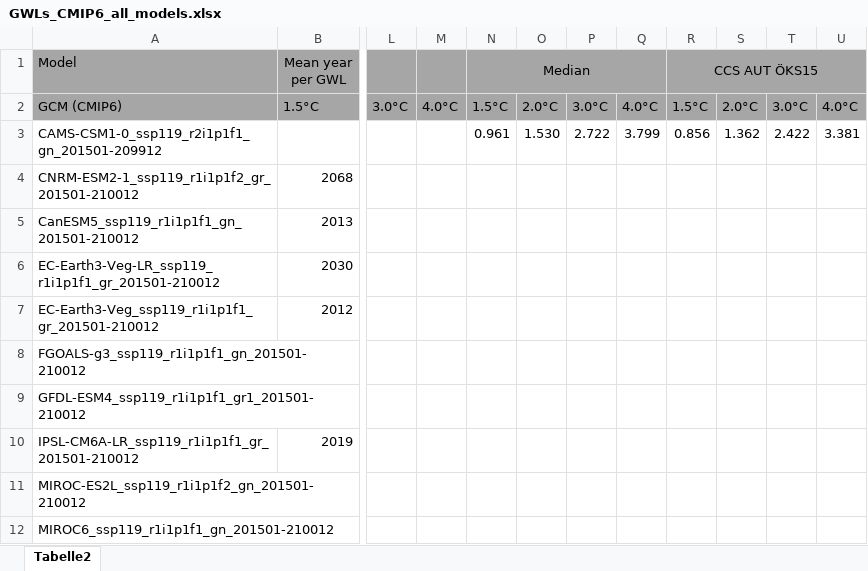
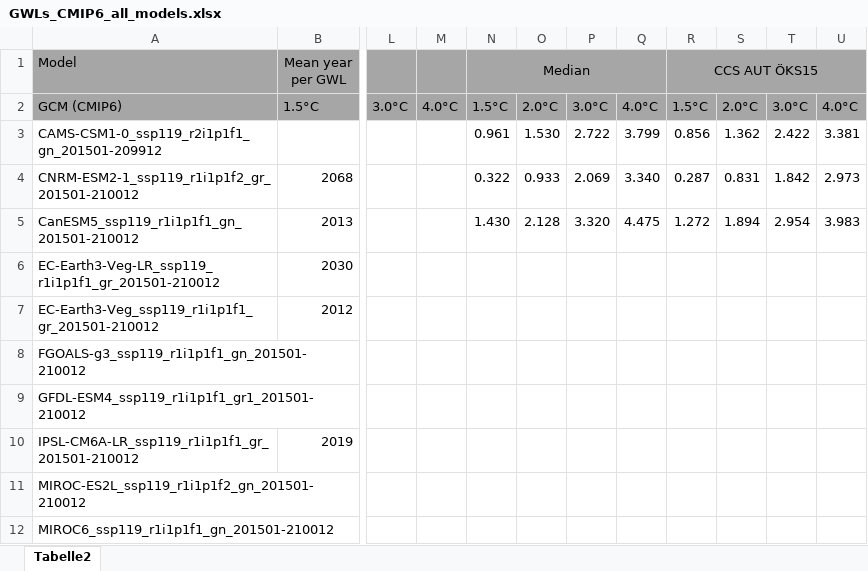
Before and after one commit to boku-met/aar2-rescaling, an Excel workbook: data/gwl_lists/GWLs_CMIP6_all_models.xlsx, sheet Tabelle2, drawn as a sheet; only a part is shown, gaps mark what is left out; values as stored, in another font and other column widths than the file's, no borders; the diff names each change by its address in the sheet, - before the commit and + after, or states it on an @@ line.

```diff
--- a/data/gwl_lists/GWLs_CMIP6_all_models.xlsx (sheet Tabelle2)
+++ b/data/gwl_lists/GWLs_CMIP6_all_models.xlsx (sheet Tabelle2)
-N4 (Median): (empty)
+N4 (Median): 0.322
-O4: (empty)
+O4: 0.933
-P4: (empty)
+P4: 2.069
-Q4: (empty)
+Q4: 3.340
-R4 (CCS AUT ÖKS15): (empty)
+R4 (CCS AUT ÖKS15): 0.287
-S4: (empty)
+S4: 0.831
-T4: (empty)
+T4: 1.842
-U4: (empty)
+U4: 2.973
-N5 (Median): (empty)
+N5 (Median): 1.430
-O5: (empty)
+O5: 2.128
-P5: (empty)
+P5: 3.320
-Q5: (empty)
+Q5: 4.475
-R5 (CCS AUT ÖKS15): (empty)
+R5 (CCS AUT ÖKS15): 1.272
-S5: (empty)
+S5: 1.894
-T5: (empty)
+T5: 2.954
-U5: (empty)
+U5: 3.983
```
Also changed, not shown: data/gwl_lists/GWLs_CMIP5_OEKS15.xlsx, data/gwl_lists/GWLs_CMIP6_OEKS15.xlsx, 14 other files.
